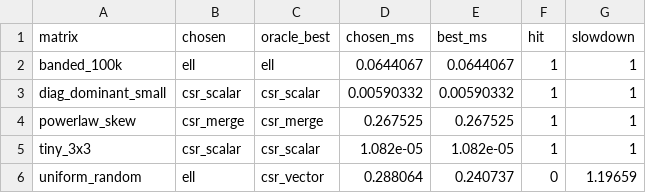
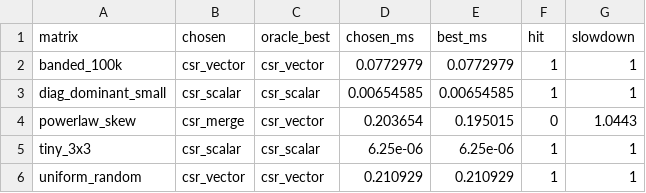
Before and after one commit to AbhiramCommits/SpMVBench, a CSV file: results/heuristic.csv, drawn as a sheet.

```diff
--- a/results/heuristic.csv
+++ b/results/heuristic.csv
@@ -1,6 +1,6 @@
 matrix,chosen,oracle_best,chosen_ms,best_ms,hit,slowdown
-banded_100k,ell,ell,0.0644067,0.0644067,1,1
-diag_dominant_small,csr_scalar,csr_scalar,0.00590332,0.00590332,1,1
-powerlaw_skew,csr_merge,csr_merge,0.267525,0.267525,1,1
-tiny_3x3,csr_scalar,csr_scalar,1.082e-05,1.082e-05,1,1
-uniform_random,ell,csr_vector,0.288064,0.240737,0,1.19659
+banded_100k,csr_vector,csr_vector,0.0772979,0.0772979,1,1
+diag_dominant_small,csr_scalar,csr_scalar,0.00654585,0.00654585,1,1
+powerlaw_skew,csr_merge,csr_vector,0.203654,0.195015,0,1.0443
+tiny_3x3,csr_scalar,csr_scalar,6.25e-06,6.25e-06,1,1
+uniform_random,csr_vector,csr_vector,0.210929,0.210929,1,1
```
Also changed, not shown: results/bench.csv, 36 other files.
